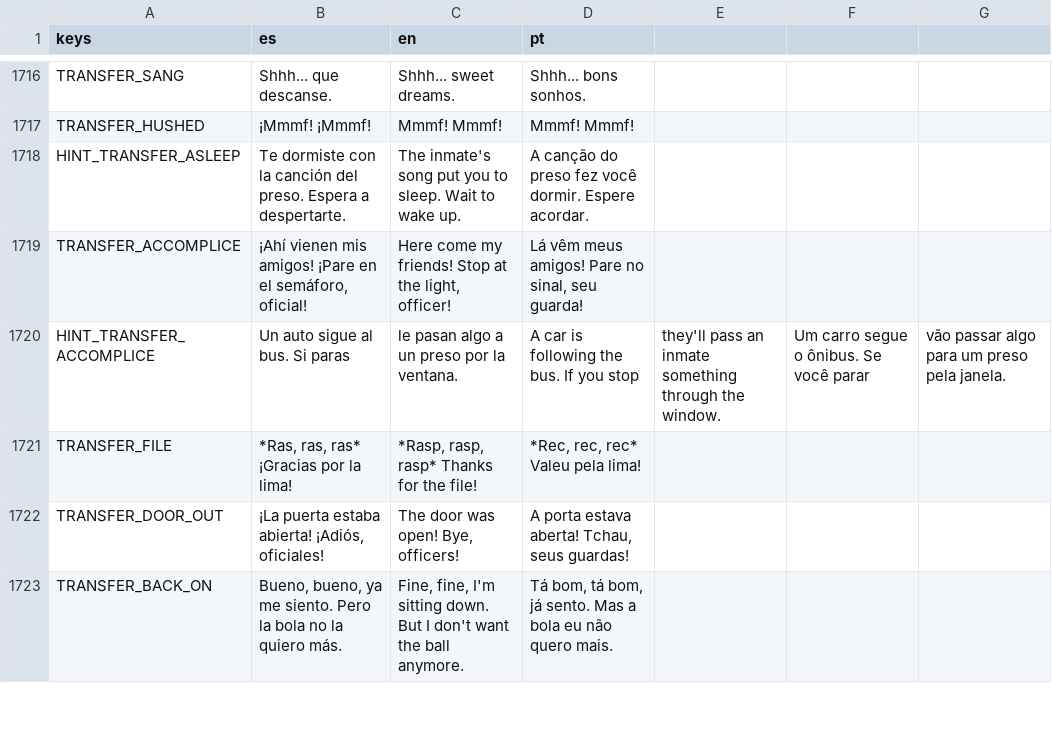
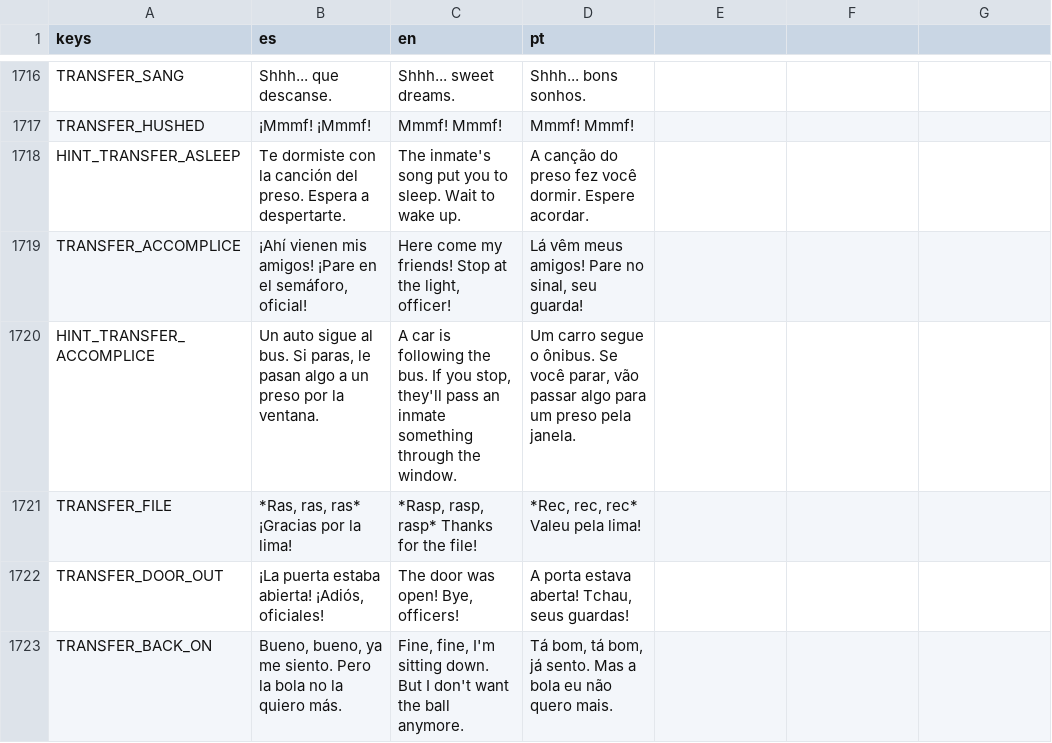
Before and after one commit to cristiangelini/BPD, a CSV file: translations/texts.csv, drawn as a sheet; only a part is shown, gaps mark what is left out.

```diff
--- a/translations/texts.csv
+++ b/translations/texts.csv
@@ -1719,3 +1719,3 @@ HINT_TRANSFER_ASLEEP,Te dormiste con la canción del preso. Espera a despertarte
 TRANSFER_ACCOMPLICE,"¡Ahí vienen mis amigos! ¡Pare en el semáforo, oficial!","Here come my friends! Stop at the light, officer!","Lá vêm meus amigos! Pare no sinal, seu guarda!"
-HINT_TRANSFER_ACCOMPLICE,Un auto sigue al bus. Si paras, le pasan algo a un preso por la ventana.,A car is following the bus. If you stop, they'll pass an inmate something through the window.,Um carro segue o ônibus. Se você parar, vão passar algo para um preso pela janela.
+HINT_TRANSFER_ACCOMPLICE,"Un auto sigue al bus. Si paras, le pasan algo a un preso por la ventana.","A car is following the bus. If you stop, they'll pass an inmate something through the window.","Um carro segue o ônibus. Se você parar, vão passar algo para um preso pela janela."
 TRANSFER_FILE,"*Ras, ras, ras* ¡Gracias por la lima!","*Rasp, rasp, rasp* Thanks for the file!","*Rec, rec, rec* Valeu pela lima!"
```
